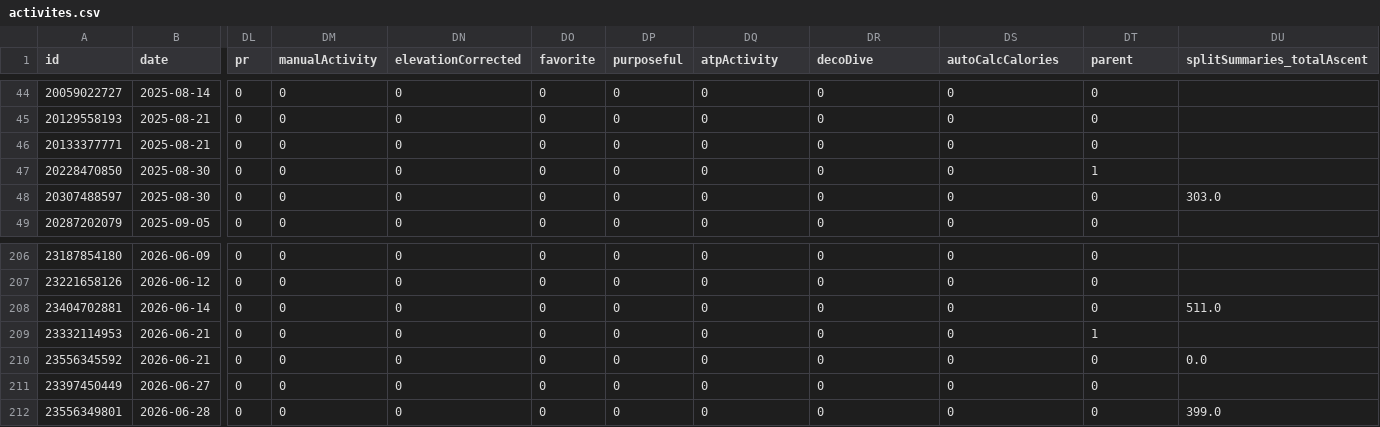
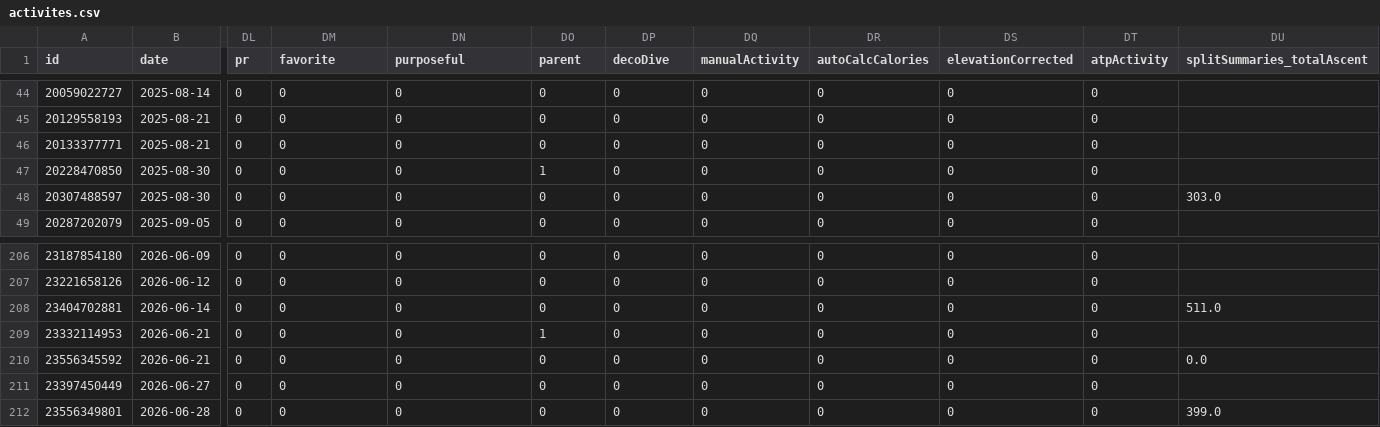
Before and after one commit to nicolasmahut-ui/garmin-data-frere, a CSV file: activites.csv, drawn as a sheet; only a part is shown, gaps mark what is left out; the diff names each change by its address in the sheet, - before the commit and + after, or states it on an @@ line.

Commit message:
activites 2026-08-31 06:15

```diff
--- a/activites.csv
+++ b/activites.csv
-DM1: manualActivity
+DM1: favorite
-DN1: elevationCorrected
+DN1: purposeful
-DO1: favorite
+DO1: parent
-DP1: purposeful
+DP1: decoDive
-DQ1: atpActivity
+DQ1: manualActivity
-DR1: decoDive
+DR1: autoCalcCalories
-DS1: autoCalcCalories
+DS1: elevationCorrected
-DT1: parent
+DT1: atpActivity
-DO47 (parent): 0
+DO47 (parent): 1
-DT47 (atpActivity): 1
+DT47 (atpActivity): 0
-DO209 (parent): 0
+DO209 (parent): 1
-DT209 (atpActivity): 1
+DT209 (atpActivity): 0
```
